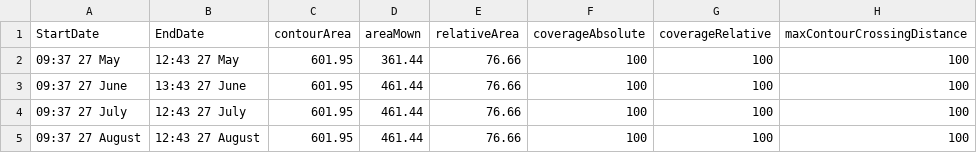
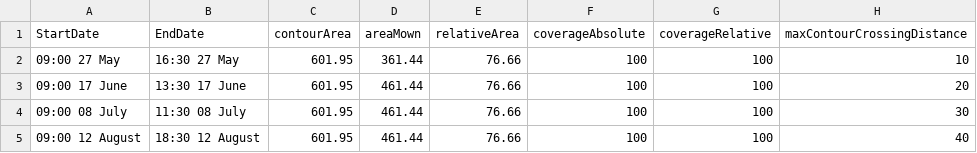
Before and after one commit to unitem-mower/dashboard, a CSV file: webapp/dashapp1/data.csv, drawn as a sheet.

```diff
--- a/webapp/dashapp1/data.csv
+++ b/webapp/dashapp1/data.csv
@@ -1,5 +1,5 @@
 StartDate,EndDate,contourArea,areaMown,relativeArea,coverageAbsolute,coverageRelative,maxContourCrossingDistance
-09:37 27 May,12:43 27 May,601.95,361.44,76.66,100,100,100
-09:37 27 June,13:43 27 June,601.95,461.44,76.66,100,100,100
-09:37 27 July,12:43 27 July,601.95,461.44,76.66,100,100,100
-09:37 27 August,12:43 27 August,601.95,461.44,76.66,100,100,100
+09:00 27 May,16:30 27 May,601.95,361.44,76.66,100,100,10
+09:00 17 June,13:30 17 June,601.95,461.44,76.66,100,100,20
+09:00 08 July,11:30 08 July,601.95,461.44,76.66,100,100,30
+09:00 12 August,18:30 12 August,601.95,461.44,76.66,100,100,40
```
Also changed, not shown: 2 other files.
